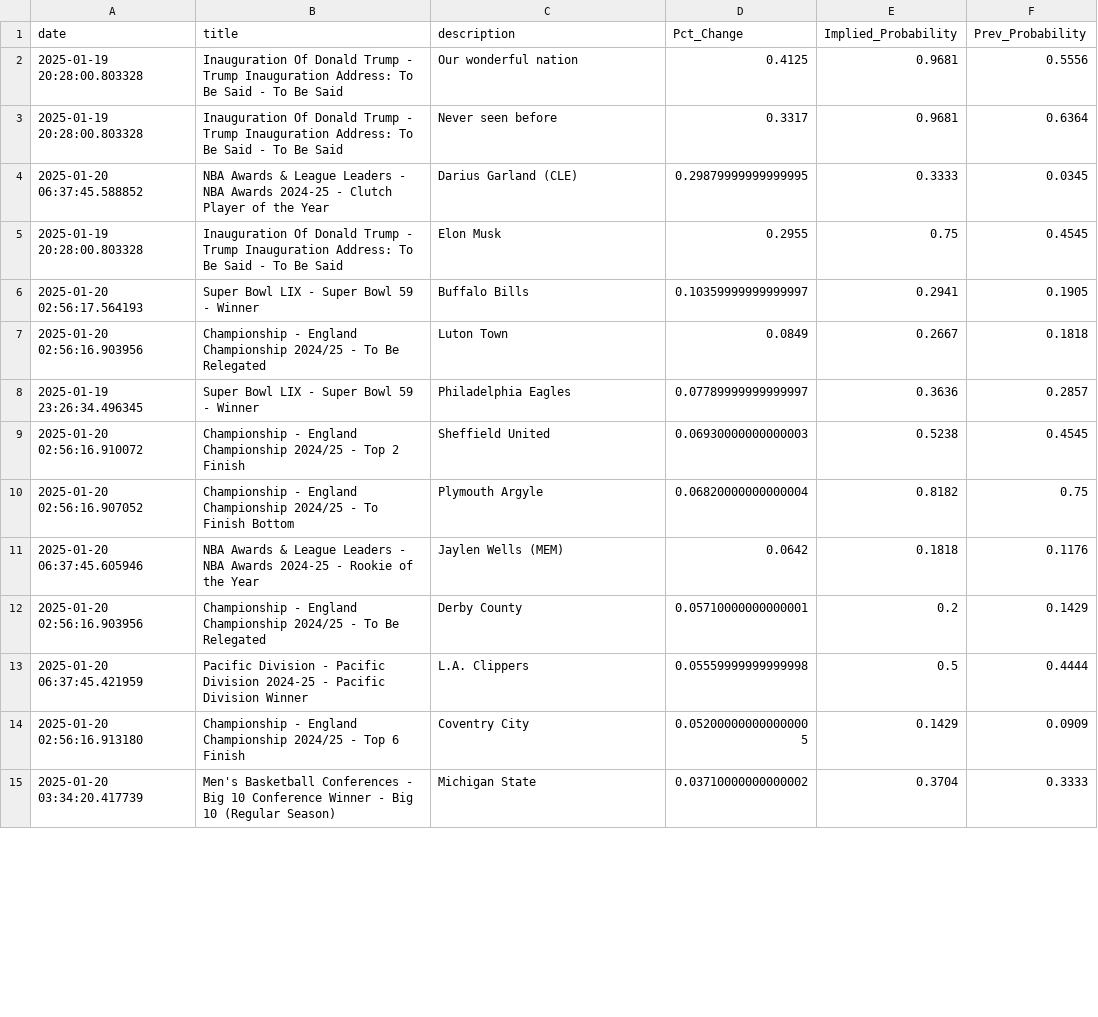
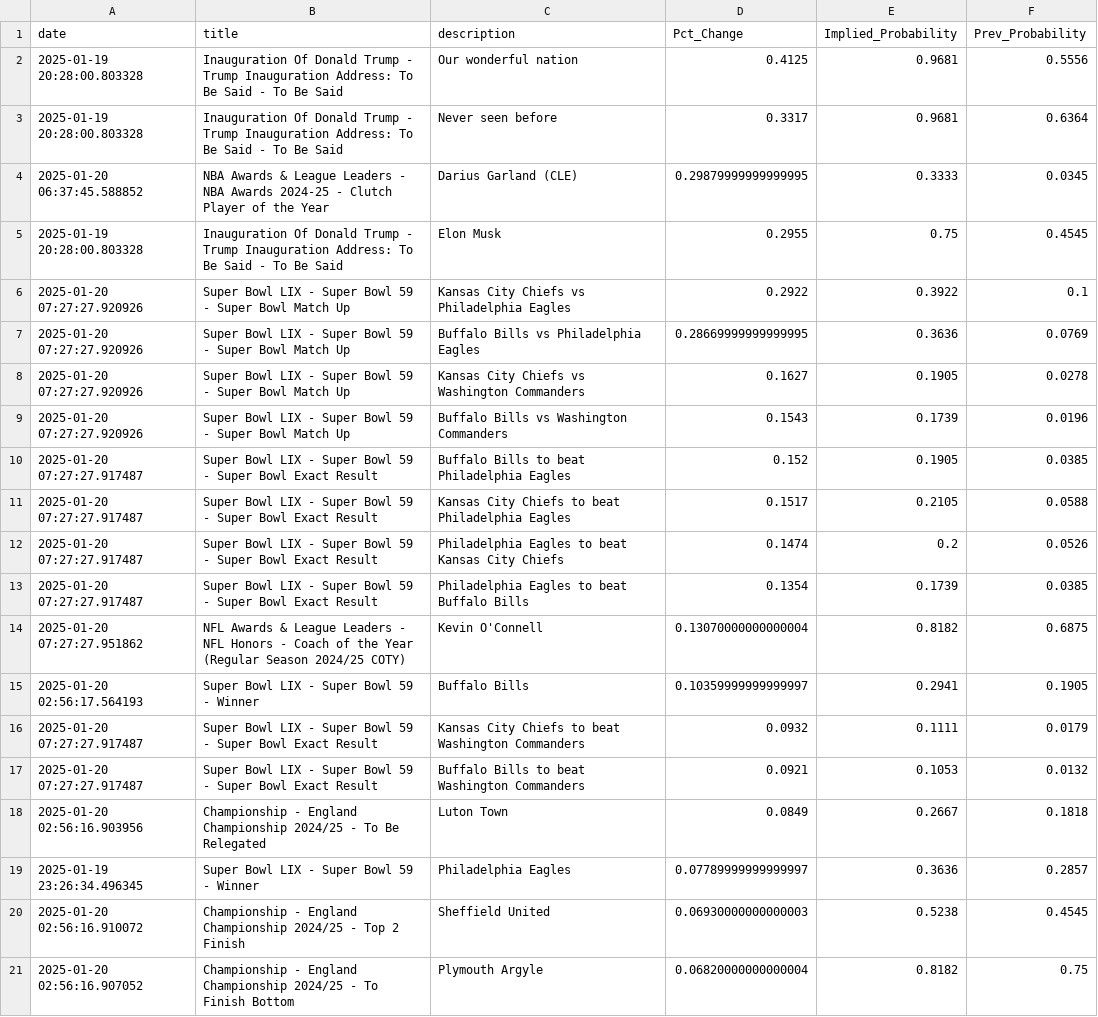
Before and after one commit to aaroncolesmith/data_bovada, a CSV file: data/bovada_scatter.csv, drawn as a sheet; only a part is shown; the shorter side is filled out with more unchanged rows; the diff covers the shown part only.

Commit message:
Update data

```diff
--- a/data/bovada_scatter.csv
+++ b/data/bovada_scatter.csv
@@ -5,3 +5,14 @@ date,title,description,Pct_Change,Implied_Probability,Prev_Probability
 2025-01-19 20:28:00.803328,Inauguration Of Donald Trump - Trump Inauguration Address: To Be Said - To Be Said,Elon Musk,0.2955,0.75,0.4545
+2025-01-20 07:27:27.920926,Super Bowl LIX - Super Bowl 59 - Super Bowl Match Up,Kansas City Chiefs vs Philadelphia Eagles,0.2922,0.3922,0.1
+2025-01-20 07:27:27.920926,Super Bowl LIX - Super Bowl 59 - Super Bowl Match Up,Buffalo Bills vs Philadelphia Eagles,0.28669999999999995,0.3636,0.0769
+2025-01-20 07:27:27.920926,Super Bowl LIX - Super Bowl 59 - Super Bowl Match Up,Kansas City Chiefs vs Washington Commanders,0.1627,0.1905,0.0278
+2025-01-20 07:27:27.920926,Super Bowl LIX - Super Bowl 59 - Super Bowl Match Up,Buffalo Bills vs Washington Commanders,0.1543,0.1739,0.0196
+2025-01-20 07:27:27.917487,Super Bowl LIX - Super Bowl 59 - Super Bowl Exact Result,Buffalo Bills to beat Philadelphia Eagles,0.152,0.1905,0.0385
+2025-01-20 07:27:27.917487,Super Bowl LIX - Super Bowl 59 - Super Bowl Exact Result,Kansas City Chiefs to beat Philadelphia Eagles,0.1517,0.2105,0.0588
+2025-01-20 07:27:27.917487,Super Bowl LIX - Super Bowl 59 - Super Bowl Exact Result,Philadelphia Eagles to beat Kansas City Chiefs,0.1474,0.2,0.0526
+2025-01-20 07:27:27.917487,Super Bowl LIX - Super Bowl 59 - Super Bowl Exact Result,Philadelphia Eagles to beat Buffalo Bills,0.1354,0.1739,0.0385
+2025-01-20 07:27:27.951862,NFL Awards & League Leaders - NFL Honors - Coach of the Year (Regular Season 2024/25 COTY),Kevin O'Connell,0.13070000000000004,0.8182,0.6875
 2025-01-20 02:56:17.564193,Super Bowl LIX - Super Bowl 59 -  Winner,Buffalo Bills,0.10359999999999997,0.2941,0.1905
+2025-01-20 07:27:27.917487,Super Bowl LIX - Super Bowl 59 - Super Bowl Exact Result,Kansas City Chiefs to beat Washington Commanders,0.0932,0.1111,0.0179
+2025-01-20 07:27:27.917487,Super Bowl LIX - Super Bowl 59 - Super Bowl Exact Result,Buffalo Bills to beat Washington Commanders,0.0921,0.1053,0.0132
 2025-01-20 02:56:16.903956,Championship - England Championship 2024/25 - To Be Relegated,Luton Town,0.0849,0.2667,0.1818
```
Also changed, not shown: 11 added rows and 3 moved rows elsewhere in this file, 1 other file.
